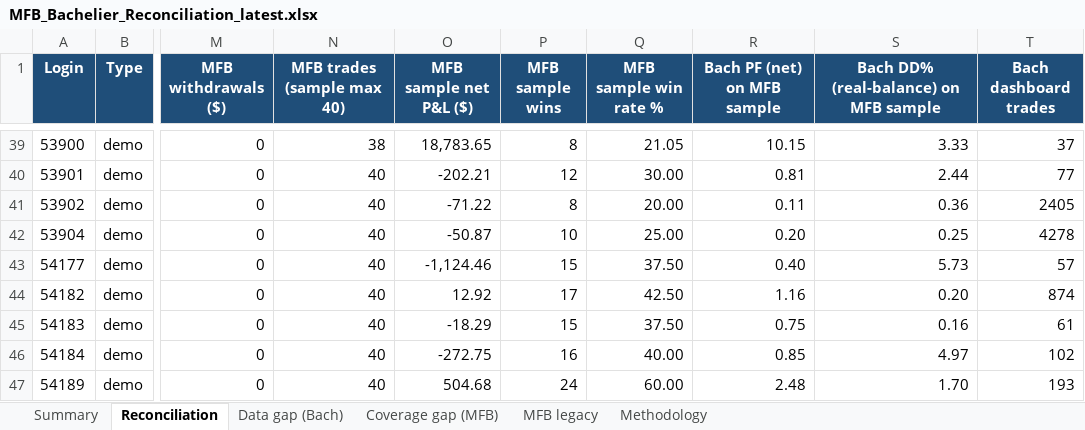
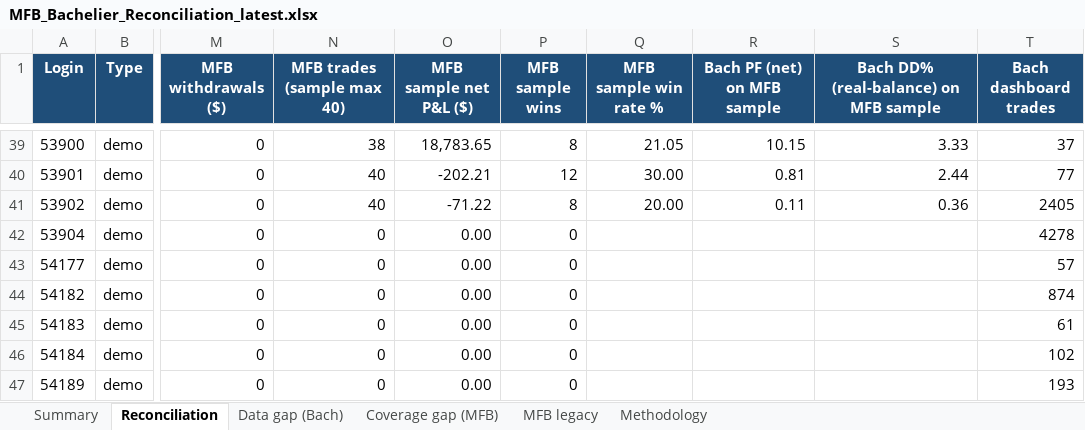
Before and after one commit to TheCryptocrat/bachelier-dashboards, an Excel workbook: MFB_Bachelier_Reconciliation_latest.xlsx, sheet Reconciliation, drawn as a sheet; only a part is shown, gaps mark what is left out; values as stored, in another font and other column widths than the file's, no borders; the diff covers the shown part only; the diff names each change by its address in the sheet, - before the commit and + after, or states it on an @@ line.

Commit message:
Update dashboards — 2026-10-16

```diff
--- a/MFB_Bachelier_Reconciliation_latest.xlsx (sheet Reconciliation)
+++ b/MFB_Bachelier_Reconciliation_latest.xlsx (sheet Reconciliation)
-N42:N47 (MFB trades (sample max 40)): 40
+N42:N47 (MFB trades (sample max 40)): 0
-O42 (MFB sample net P&L ($)): -50.87
+O42 (MFB sample net P&L ($)): 0.00
-P42 (MFB sample wins): 10
+P42 (MFB sample wins): 0
-Q42 (MFB sample win rate %): 25.00
+Q42 (MFB sample win rate %): (empty)
-R42 (Bach PF (net) on MFB sample): 0.20
+R42 (Bach PF (net) on MFB sample): (empty)
-S42: 0.25
+S42: (empty)
-O43 (MFB sample net P&L ($)): -1,124.46
+O43 (MFB sample net P&L ($)): 0.00
-P43 (MFB sample wins): 15
+P43 (MFB sample wins): 0
-Q43 (MFB sample win rate %): 37.50
+Q43 (MFB sample win rate %): (empty)
-R43 (Bach PF (net) on MFB sample): 0.40
+R43 (Bach PF (net) on MFB sample): (empty)
-S43: 5.73
+S43: (empty)
-O44 (MFB sample net P&L ($)): 12.92
+O44 (MFB sample net P&L ($)): 0.00
-P44 (MFB sample wins): 17
+P44 (MFB sample wins): 0
-Q44 (MFB sample win rate %): 42.50
+Q44 (MFB sample win rate %): (empty)
-R44 (Bach PF (net) on MFB sample): 1.16
+R44 (Bach PF (net) on MFB sample): (empty)
-S44: 0.20
+S44: (empty)
-O45 (MFB sample net P&L ($)): -18.29
+O45 (MFB sample net P&L ($)): 0.00
-P45 (MFB sample wins): 15
+P45 (MFB sample wins): 0
-Q45 (MFB sample win rate %): 37.50
+Q45 (MFB sample win rate %): (empty)
-R45 (Bach PF (net) on MFB sample): 0.75
+R45 (Bach PF (net) on MFB sample): (empty)
-S45: 0.16
+S45: (empty)
-O46 (MFB sample net P&L ($)): -272.75
+O46 (MFB sample net P&L ($)): 0.00
-P46 (MFB sample wins): 16
+P46 (MFB sample wins): 0
-Q46 (MFB sample win rate %): 40.00
+Q46 (MFB sample win rate %): (empty)
-R46 (Bach PF (net) on MFB sample): 0.85
+R46 (Bach PF (net) on MFB sample): (empty)
-S46: 4.97
+S46: (empty)
-O47 (MFB sample net P&L ($)): 504.68
+O47 (MFB sample net P&L ($)): 0.00
-P47 (MFB sample wins): 24
+P47 (MFB sample wins): 0
-Q47 (MFB sample win rate %): 60.00
+Q47 (MFB sample win rate %): (empty)
-R47 (Bach PF (net) on MFB sample): 2.48
+R47 (Bach PF (net) on MFB sample): (empty)
-S47: 1.70
+S47: (empty)
```
Also changed, not shown: 190 edited cells elsewhere in this sheet, sheet Data gap (Bach), 6 other files.
